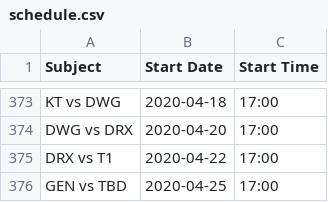
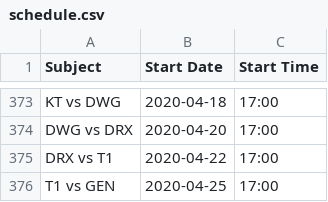
Before and after one commit to c0ncon/lck-discord-bot, a CSV file: schedule.csv, drawn as a sheet; only a part is shown, gaps mark what is left out.

```diff
--- a/schedule.csv
+++ b/schedule.csv
@@ -375,2 +375,2 @@ DWG vs DRX,2020-04-20,17:00
 DRX vs T1,2020-04-22,17:00
-GEN vs TBD,2020-04-25,17:00
+T1 vs GEN,2020-04-25,17:00
```
Also changed, not shown: 2 other files.
